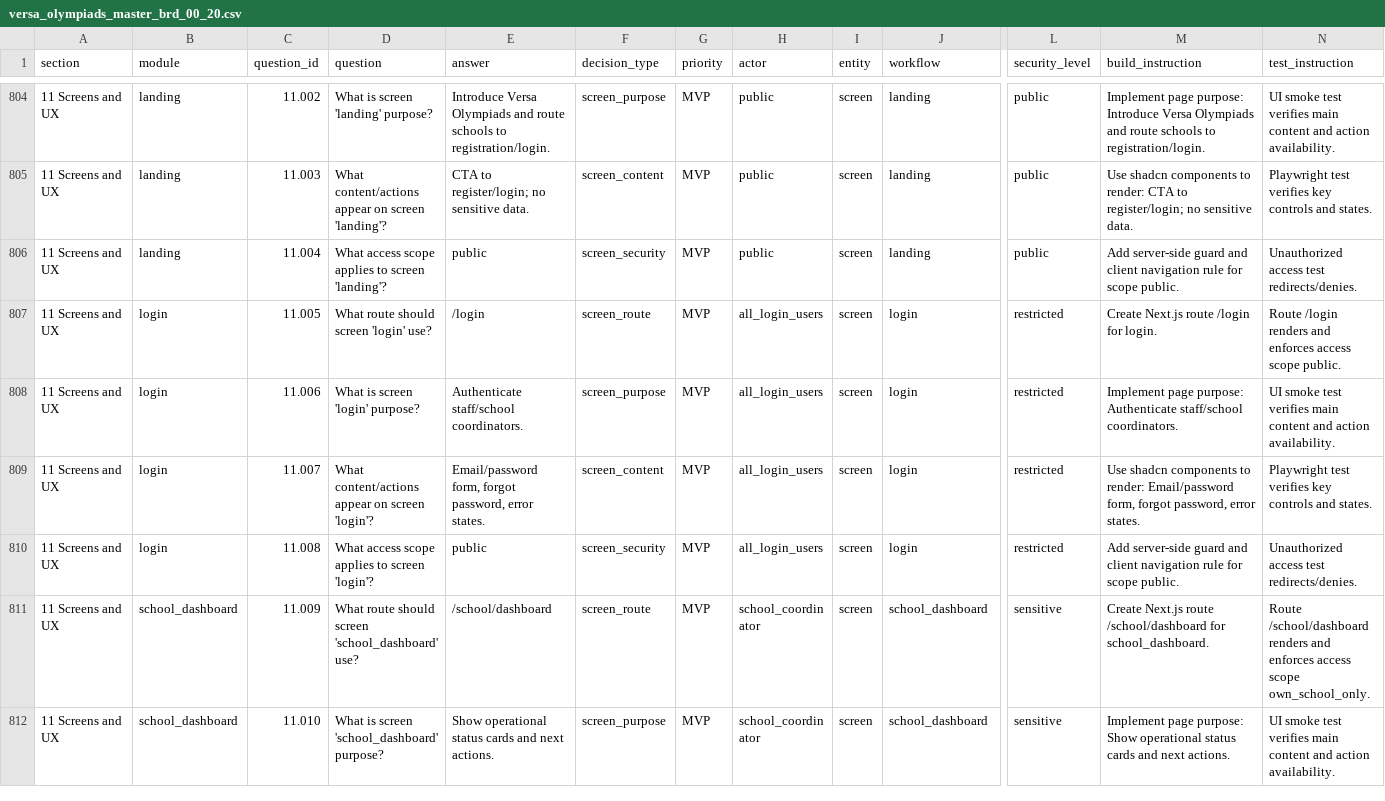
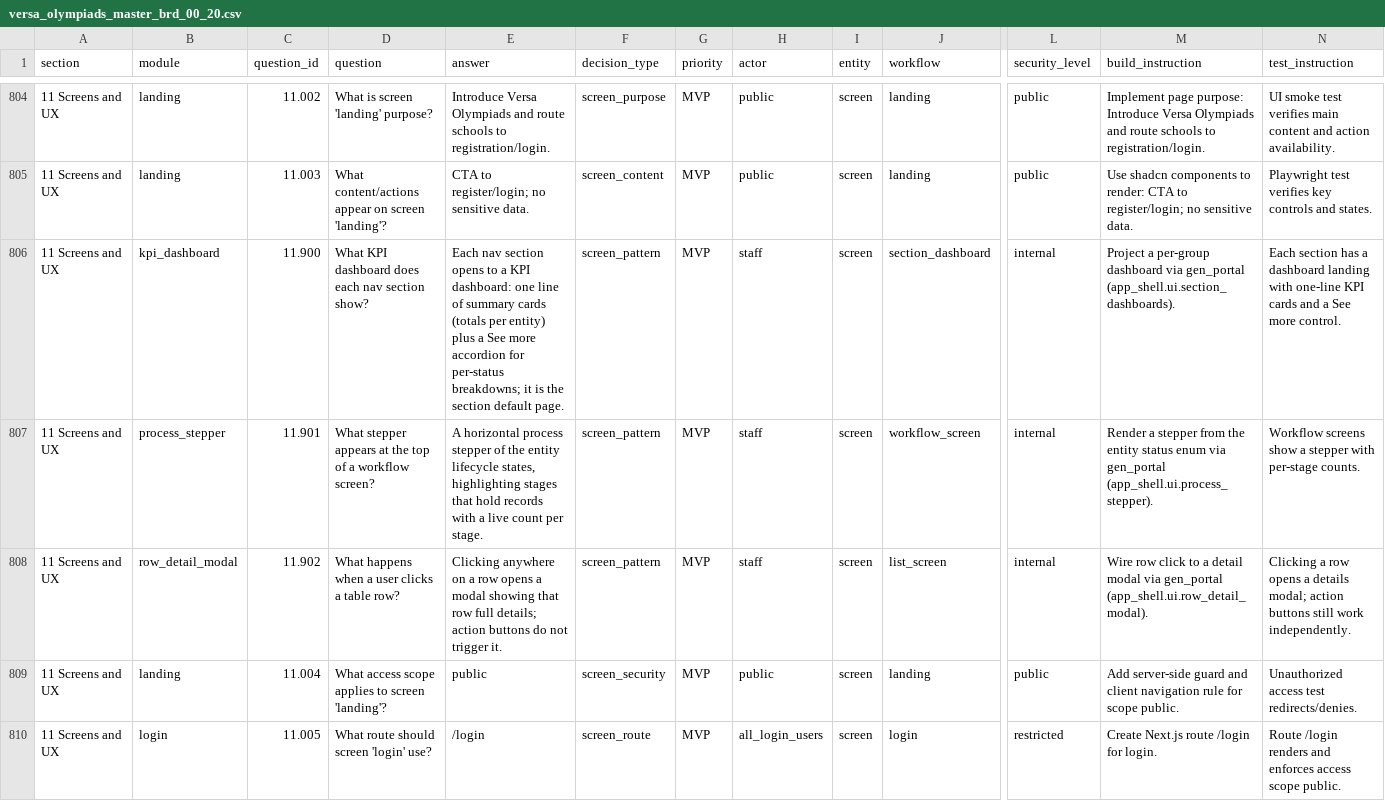
Before and after one commit to mail2ratnakar/versa_oms, a CSV file: versa-oms/source-of-truth/olympiads_brd/versa_olympiads_master_brd_00_20.csv, drawn as a sheet; only a part is shown, gaps mark what is left out; the shorter side is filled out with more unchanged rows; rows hold the shown columns only; the diff names each change by its address in the sheet, - before the commit and + after, or states it on an @@ line.

```diff
--- a/versa-oms/source-of-truth/olympiads_brd/versa_olympiads_master_brd_00_20.csv
+++ b/versa-oms/source-of-truth/olympiads_brd/versa_olympiads_master_brd_00_20.csv
+row 806: 11 Screens and UX | kpi_dashboard | 11.900 | What KPI dashboard does each nav section show? | Each nav section opens to a KPI dashboard: one line of summary cards (totals per entity) plus a See more accordion for per-status breakdowns; it is the section default page. | screen_pattern | MVP | staff | screen | section_dashboard | internal | Project a per-group dashboard via gen_portal (app_shell.ui.section_dashboards). | Each section has a dashboard landing with one-line KPI cards and a See more control.
+row 807: 11 Screens and UX | process_stepper | 11.901 | What stepper appears at the top of a workflow screen? | A horizontal process stepper of the entity lifecycle states, highlighting stages that hold records with a live count per stage. | screen_pattern | MVP | staff | screen | workflow_screen | internal | Render a stepper from the entity status enum via gen_portal (app_shell.ui.process_stepper). | Workflow screens show a stepper with per-stage counts.
+row 808: 11 Screens and UX | row_detail_modal | 11.902 | What happens when a user clicks a table row? | Clicking anywhere on a row opens a modal showing that row full details; action buttons do not trigger it. | screen_pattern | MVP | staff | screen | list_screen | internal | Wire row click to a detail modal via gen_portal (app_shell.ui.row_detail_modal). | Clicking a row opens a details modal; action buttons still work independently.
```
Also changed, not shown: 31 other files.
